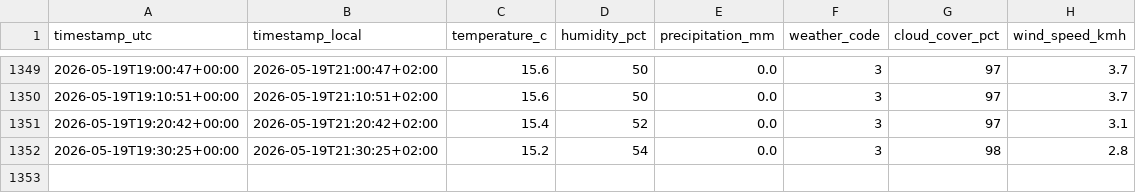
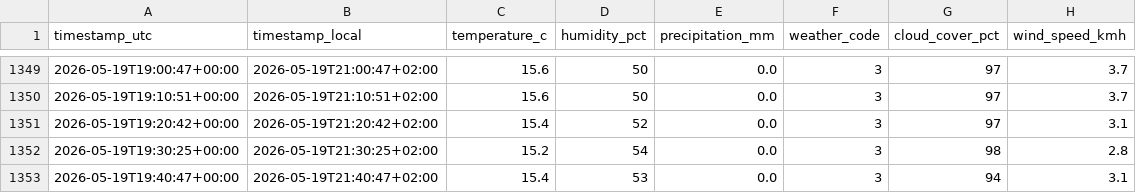
Before and after one commit to derbsq/Badi-Tracker, a CSV file: data/weather.csv, drawn as a sheet; only a part is shown, gaps mark what is left out.

Commit message:
data: snapshot 2026-05-19T19:40Z

```diff
--- a/data/weather.csv
+++ b/data/weather.csv
@@ -1352 +1352,2 @@ timestamp_utc,timestamp_local,temperature_c,humidity_pct,precipitation_mm,weathe
 2026-05-19T19:30:25+00:00,2026-05-19T21:30:25+02:00,15.2,54,0.0,3,98,2.8
+2026-05-19T19:40:47+00:00,2026-05-19T21:40:47+02:00,15.4,53,0.0,3,94,3.1
```
